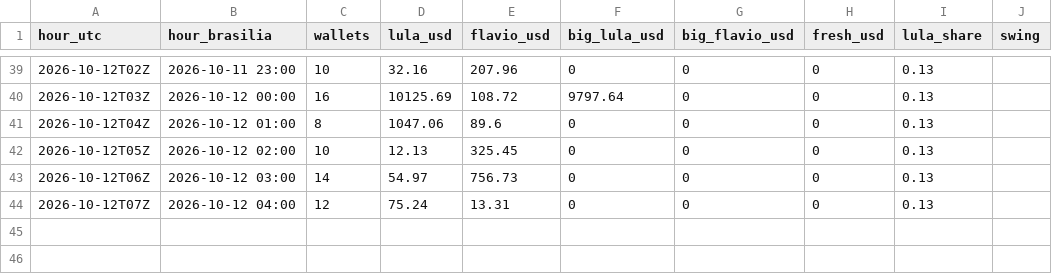
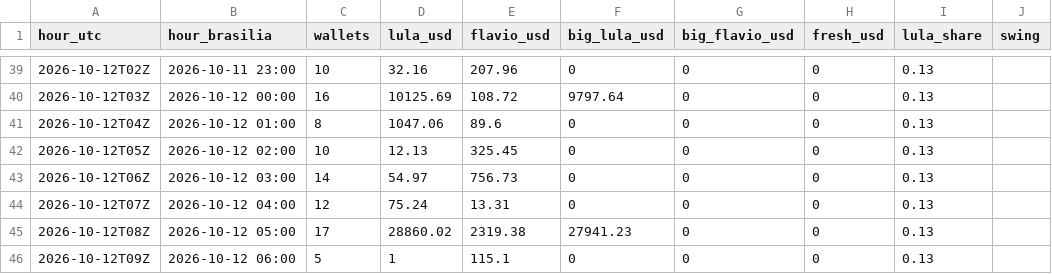
Before and after one commit to lll-uuu/cash-out, a CSV file: analysis/hourly.csv, drawn as a sheet; only a part is shown, gaps mark what is left out; the diff names each change by its address in the sheet, - before the commit and + after, or states it on an @@ line.

Commit message:
analysis 2026-10-12

```diff
--- a/analysis/hourly.csv
+++ b/analysis/hourly.csv
+row 45: 2026-10-12T08Z | 2026-10-12 05:00 | 17 | 28860.02 | 2319.38 | 27941.23 | 0 | 0 | 0.13
+row 46: 2026-10-12T09Z | 2026-10-12 06:00 | 5 | 1 | 115.1 | 0 | 0 | 0 | 0.13
```
Also changed, not shown: 3 other files.
